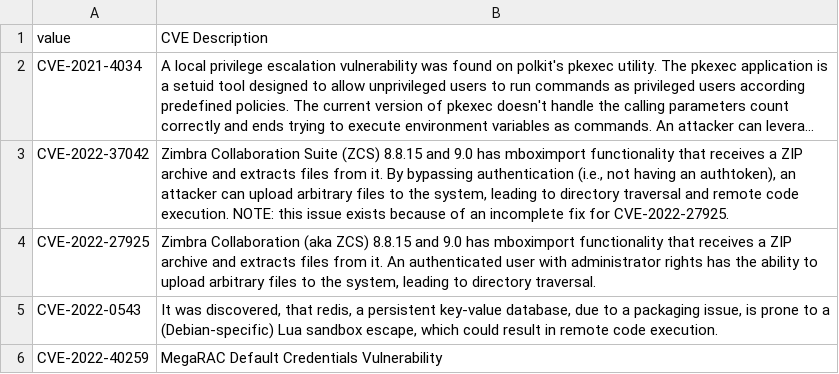
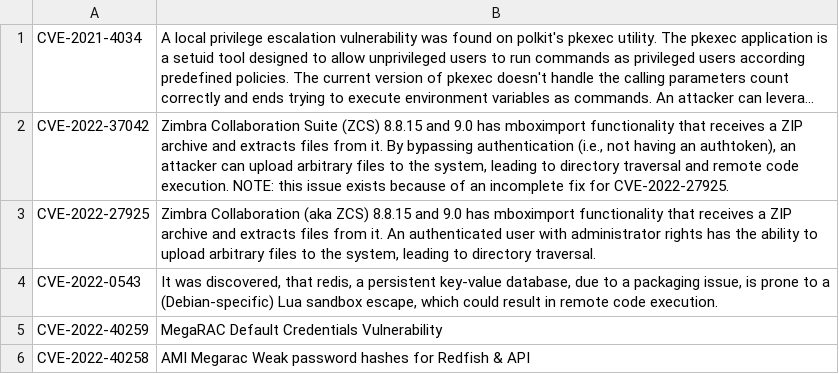
Before and after one commit to ayman-m/rosetta, a CSV file: data/cve.csv, drawn as a sheet; only a part is shown; the shorter side is filled out with more unchanged rows; long unchanged cells end in …; the diff names each change by its address in the sheet, - before the commit and + after, or states it on an @@ line.

```diff
--- a/data/cve.csv
+++ b/data/cve.csv
-row 1: value | CVE Description
```
Also changed, not shown: data/techniques.csv, 3 other files.
